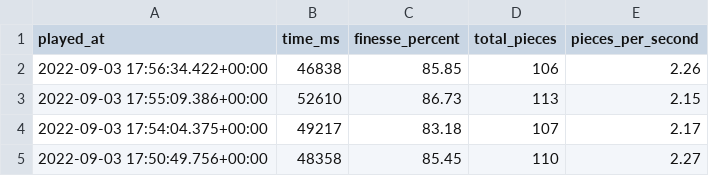
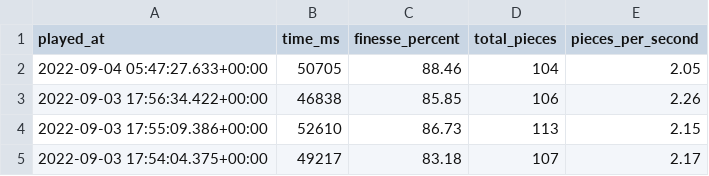
Before and after one commit to benjaminheng/tetrio-metrics-archive, a CSV file: gamemode_40l.csv, drawn as a sheet; only a part is shown; the shorter side is filled out with more unchanged rows.

Commit message:
Update gamemode_40l.csv

```diff
--- a/gamemode_40l.csv
+++ b/gamemode_40l.csv
@@ -1,2 +1,3 @@
 played_at,time_ms,finesse_percent,total_pieces,pieces_per_second
+"2022-09-04 05:47:27.633+00:00",50705,88.46,104,2.05
 "2022-09-03 17:56:34.422+00:00",46838,85.85,106,2.26
```
